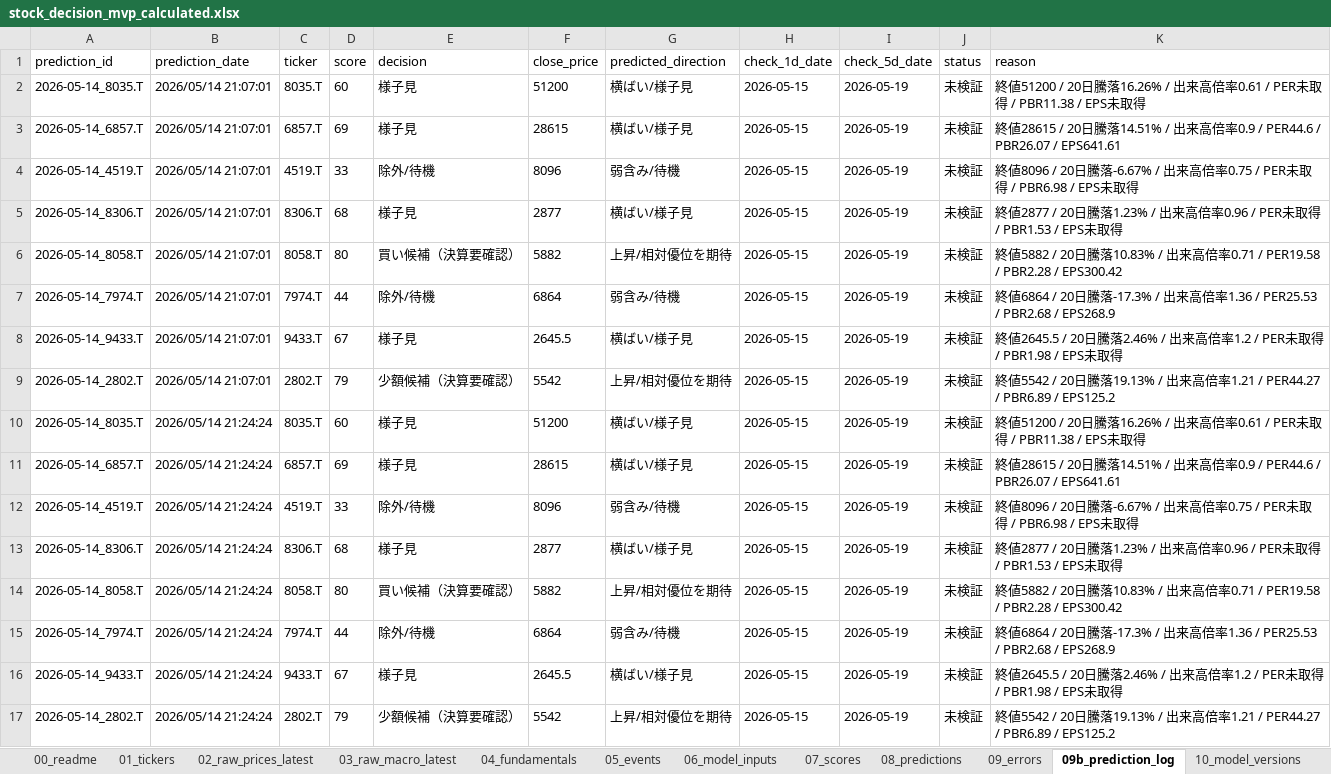
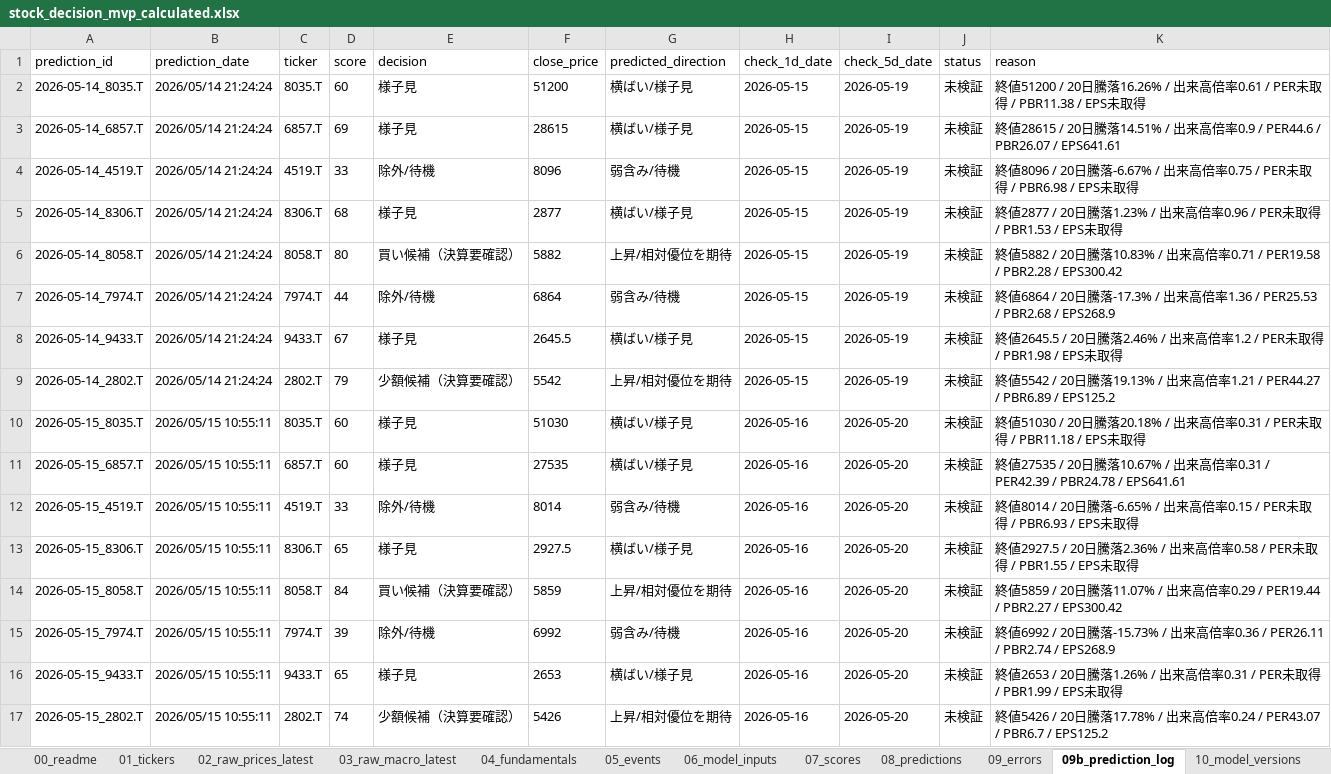
Before and after one commit to ob198-cpu/kabu, an Excel workbook: stock_decision_mvp_calculated.xlsx, sheet 09b_prediction_log, drawn as a sheet; values as stored, in another font and other column widths than the file's, no borders; removed rows and columns are numbered as before the commit, all else as after; the diff names each change by its address in the sheet, - before the commit and + after, or states it on an @@ line.

Commit message:
Evaluate first MVP prediction actuals

```diff
--- a/stock_decision_mvp_calculated.xlsx (sheet 09b_prediction_log)
+++ b/stock_decision_mvp_calculated.xlsx (sheet 09b_prediction_log)
-row 2: 2026-05-14_8035.T | 2026/05/14 21:07:01 | 8035.T | 60 | 様子見 | 51200 | 横ばい/様子見 | 2026-05-15 | 2026-05-19 | 未検証 | 終値51200 / 20日騰落16.26% / 出来高倍率0.61 / PER未取得 / PBR11.38 / EPS未取得
-row 3: 2026-05-14_6857.T | 2026/05/14 21:07:01 | 6857.T | 69 | 様子見 | 28615 | 横ばい/様子見 | 2026-05-15 | 2026-05-19 | 未検証 | 終値28615 / 20日騰落14.51% / 出来高倍率0.9 / PER44.6 / PBR26.07 / EPS641.61
-row 4: 2026-05-14_4519.T | 2026/05/14 21:07:01 | 4519.T | 33 | 除外/待機 | 8096 | 弱含み/待機 | 2026-05-15 | 2026-05-19 | 未検証 | 終値8096 / 20日騰落-6.67% / 出来高倍率0.75 / PER未取得 / PBR6.98 / EPS未取得
-row 5: 2026-05-14_8306.T | 2026/05/14 21:07:01 | 8306.T | 68 | 様子見 | 2877 | 横ばい/様子見 | 2026-05-15 | 2026-05-19 | 未検証 | 終値2877 / 20日騰落1.23% / 出来高倍率0.96 / PER未取得 / PBR1.53 / EPS未取得
-row 6: 2026-05-14_8058.T | 2026/05/14 21:07:01 | 8058.T | 80 | 買い候補（決算要確認） | 5882 | 上昇/相対優位を期待 | 2026-05-15 | 2026-05-19 | 未検証 | 終値5882 / 20日騰落10.83% / 出来高倍率0.71 / PER19.58 / PBR2.28 / EPS300.42
-row 7: 2026-05-14_7974.T | 2026/05/14 21:07:01 | 7974.T | 44 | 除外/待機 | 6864 | 弱含み/待機 | 2026-05-15 | 2026-05-19 | 未検証 | 終値6864 / 20日騰落-17.3% / 出来高倍率1.36 / PER25.53 / PBR2.68 / EPS268.9
-row 8: 2026-05-14_9433.T | 2026/05/14 21:07:01 | 9433.T | 67 | 様子見 | 2645.5 | 横ばい/様子見 | 2026-05-15 | 2026-05-19 | 未検証 | 終値2645.5 / 20日騰落2.46% / 出来高倍率1.2 / PER未取得 / PBR1.98 / EPS未取得
-row 9: 2026-05-14_2802.T | 2026/05/14 21:07:01 | 2802.T | 79 | 少額候補（決算要確認） | 5542 | 上昇/相対優位を期待 | 2026-05-15 | 2026-05-19 | 未検証 | 終値5542 / 20日騰落19.13% / 出来高倍率1.21 / PER44.27 / PBR6.89 / EPS125.2
+row 10: 2026-05-15_8035.T | 2026/05/15 10:55:11 | 8035.T | 60 | 様子見 | 51030 | 横ばい/様子見 | 2026-05-16 | 2026-05-20 | 未検証 | 終値51030 / 20日騰落20.18% / 出来高倍率0.31 / PER未取得 / PBR11.18 / EPS未取得
+row 11: 2026-05-15_6857.T | 2026/05/15 10:55:11 | 6857.T | 60 | 様子見 | 27535 | 横ばい/様子見 | 2026-05-16 | 2026-05-20 | 未検証 | 終値27535 / 20日騰落10.67% / 出来高倍率0.31 / PER42.39 / PBR24.78 / EPS641.61
+row 12: 2026-05-15_4519.T | 2026/05/15 10:55:11 | 4519.T | 33 | 除外/待機 | 8014 | 弱含み/待機 | 2026-05-16 | 2026-05-20 | 未検証 | 終値8014 / 20日騰落-6.65% / 出来高倍率0.15 / PER未取得 / PBR6.93 / EPS未取得
+row 13: 2026-05-15_8306.T | 2026/05/15 10:55:11 | 8306.T | 65 | 様子見 | 2927.5 | 横ばい/様子見 | 2026-05-16 | 2026-05-20 | 未検証 | 終値2927.5 / 20日騰落2.36% / 出来高倍率0.58 / PER未取得 / PBR1.55 / EPS未取得
+row 14: 2026-05-15_8058.T | 2026/05/15 10:55:11 | 8058.T | 84 | 買い候補（決算要確認） | 5859 | 上昇/相対優位を期待 | 2026-05-16 | 2026-05-20 | 未検証 | 終値5859 / 20日騰落11.07% / 出来高倍率0.29 / PER19.44 / PBR2.27 / EPS300.42
+row 15: 2026-05-15_7974.T | 2026/05/15 10:55:11 | 7974.T | 39 | 除外/待機 | 6992 | 弱含み/待機 | 2026-05-16 | 2026-05-20 | 未検証 | 終値6992 / 20日騰落-15.73% / 出来高倍率0.36 / PER26.11 / PBR2.74 / EPS268.9
+row 16: 2026-05-15_9433.T | 2026/05/15 10:55:11 | 9433.T | 65 | 様子見 | 2653 | 横ばい/様子見 | 2026-05-16 | 2026-05-20 | 未検証 | 終値2653 / 20日騰落1.26% / 出来高倍率0.31 / PER未取得 / PBR1.99 / EPS未取得
+row 17: 2026-05-15_2802.T | 2026/05/15 10:55:11 | 2802.T | 74 | 少額候補（決算要確認） | 5426 | 上昇/相対優位を期待 | 2026-05-16 | 2026-05-20 | 未検証 | 終値5426 / 20日騰落17.78% / 出来高倍率0.24 / PER43.07 / PBR6.7 / EPS125.2
```
Also changed, not shown: sheet 09_errors, sheet 14_score_history, sheet 06_model_inputs, sheet 17_excel_audit, sheet 02_raw_prices_latest, sheet 03_raw_macro_latest, 10 more sheets, 4 other files.
